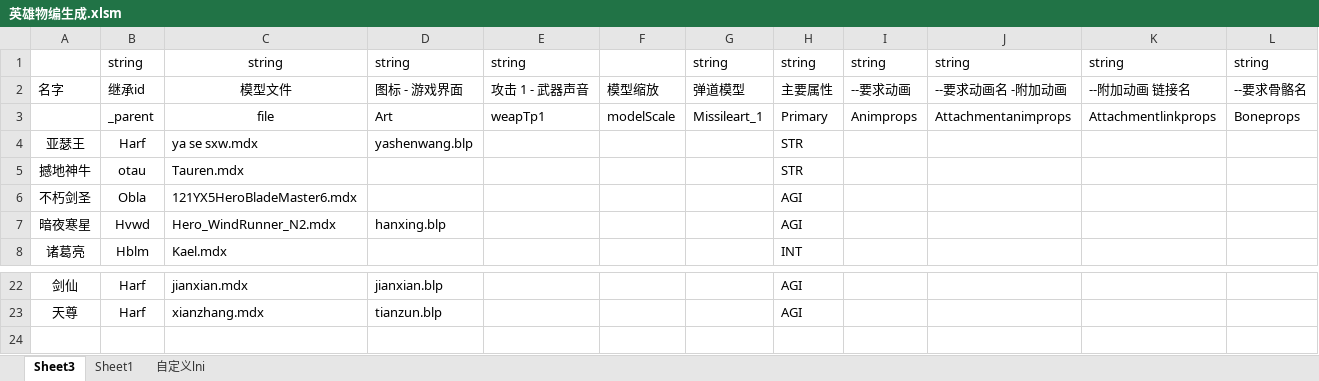
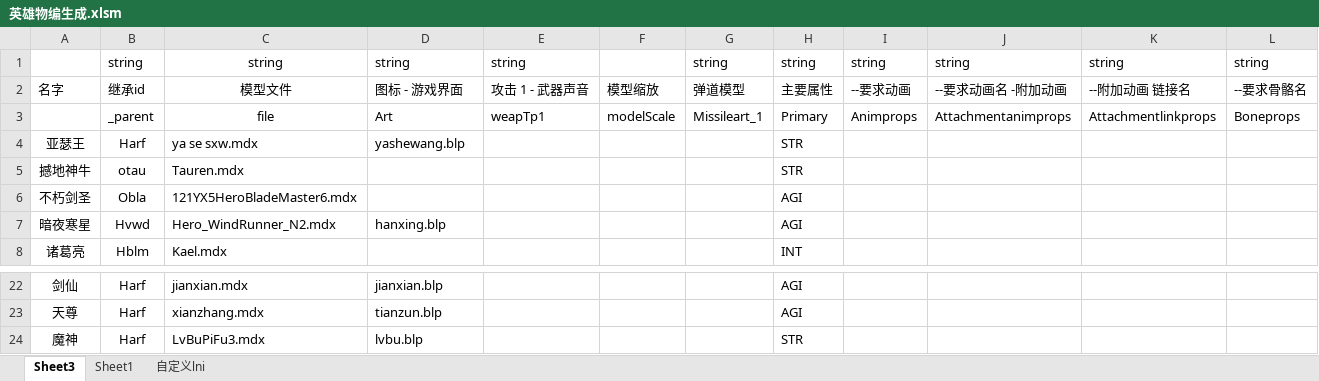
Before and after one commit to jeffworkflow/muban_defence2, an Excel workbook: map/table/英雄物编生成.xlsm, sheet Sheet3, drawn as a sheet; only a part is shown, gaps mark what is left out; values as stored, in another font and other column widths than the file's, no borders; charts and pictures and conditional formats not drawn; the diff names each change by its address in the sheet, - before the commit and + after, or states it on an @@ line.

```diff
--- a/map/table/英雄物编生成.xlsm (sheet Sheet3)
+++ b/map/table/英雄物编生成.xlsm (sheet Sheet3)
-D4: yashenwang.blp
+D4: yashewang.blp
+row 24: 魔神 | Harf | LvBuPiFu3.mdx | lvbu.blp |  |  |  | STR
```
Also changed, not shown: sheet 自定义lni, 10 other files.
